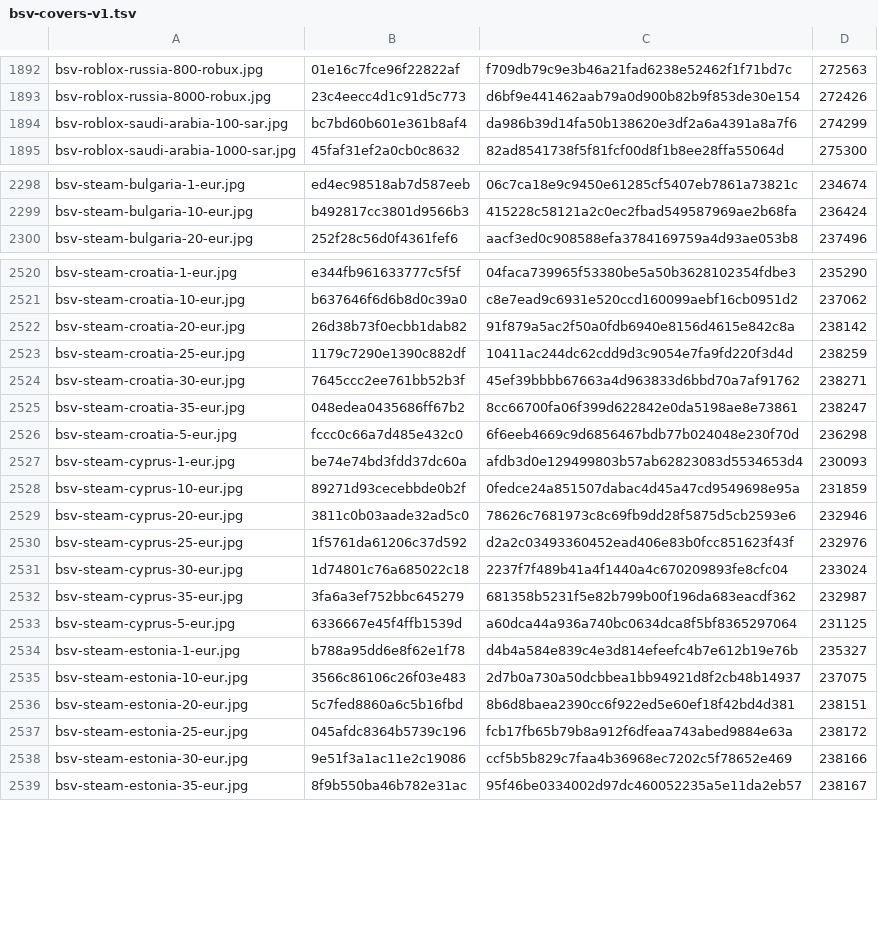
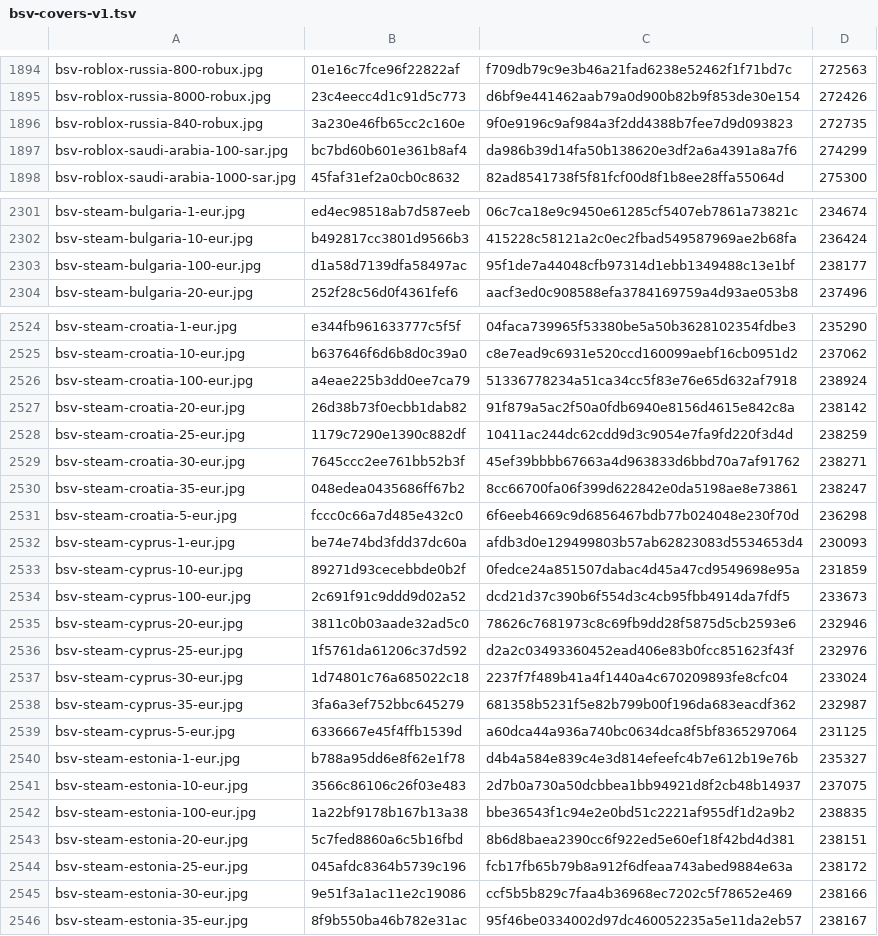
Before and after one commit to Rudwwe412/123, a TSV file: bsv-images-ym/bsv-covers-v1.tsv, drawn as a sheet; only a part is shown, gaps mark what is left out; the diff covers the shown part only.

```diff
--- a/bsv-images-ym/bsv-covers-v1.tsv
+++ b/bsv-images-ym/bsv-covers-v1.tsv
@@ -1893,2 +1895,3 @@ bsv-roblox-russia-800-robux.jpg	01e16c7fce96f22822af	f709db79c9e3b46a21fad6238e5
 bsv-roblox-russia-8000-robux.jpg	23c4eecc4d1c91d5c773	d6bf9e441462aab79a0d900b82b9f853de30e154	272426
+bsv-roblox-russia-840-robux.jpg	3a230e46fb65cc2c160e	9f0e9196c9af984a3f2dd4388b7fee7d9d093823	272735
 bsv-roblox-saudi-arabia-100-sar.jpg	bc7bd60b601e361b8af4	da986b39d14fa50b138620e3df2a6a4391a8a7f6	274299
@@ -2299,2 +2302,3 @@ bsv-steam-bulgaria-1-eur.jpg	ed4ec98518ab7d587eeb	06c7ca18e9c9450e61285cf5407eb7
 bsv-steam-bulgaria-10-eur.jpg	b492817cc3801d9566b3	415228c58121a2c0ec2fbad549587969ae2b68fa	236424
+bsv-steam-bulgaria-100-eur.jpg	d1a58d7139dfa58497ac	95f1de7a44048cfb97314d1ebb1349488c13e1bf	238177
 bsv-steam-bulgaria-20-eur.jpg	252f28c56d0f4361fef6	aacf3ed0c908588efa3784169759a4d93ae053b8	237496
@@ -2521,2 +2525,3 @@ bsv-steam-croatia-1-eur.jpg	e344fb961633777c5f5f	04faca739965f53380be5a50b362810
 bsv-steam-croatia-10-eur.jpg	b637646f6d6b8d0c39a0	c8e7ead9c6931e520ccd160099aebf16cb0951d2	237062
+bsv-steam-croatia-100-eur.jpg	a4eae225b3dd0ee7ca79	51336778234a51ca34cc5f83e76e65d632af7918	238924
 bsv-steam-croatia-20-eur.jpg	26d38b73f0ecbb1dab82	91f879a5ac2f50a0fdb6940e8156d4615e842c8a	238142
@@ -2528,2 +2533,3 @@ bsv-steam-cyprus-1-eur.jpg	be74e74bd3fdd37dc60a	afdb3d0e129499803b57ab62823083d5
 bsv-steam-cyprus-10-eur.jpg	89271d93cecebbde0b2f	0fedce24a851507dabac4d45a47cd9549698e95a	231859
+bsv-steam-cyprus-100-eur.jpg	2c691f91c9ddd9d02a52	dcd21d37c390b6f554d3c4cb95fbb4914da7fdf5	233673
 bsv-steam-cyprus-20-eur.jpg	3811c0b03aade32ad5c0	78626c7681973c8c69fb9dd28f5875d5cb2593e6	232946
@@ -2535,2 +2541,3 @@ bsv-steam-estonia-1-eur.jpg	b788a95dd6e8f62e1f78	d4b4a584e839c4e3d814efeefc4b7e6
 bsv-steam-estonia-10-eur.jpg	3566c86106c26f03e483	2d7b0a730a50dcbbea1bb94921d8f2cb48b14937	237075
+bsv-steam-estonia-100-eur.jpg	1a22bf9178b167b13a38	bbe36543f1c94e2e0bd51c2221af955df1d2a9b2	238835
 bsv-steam-estonia-20-eur.jpg	5c7fed8860a6c5b16fbd	8b6d8baea2390cc6f922ed5e60ef18f42bd4d381	238151
```
Also changed, not shown: 18 added rows and 8 removed rows elsewhere in this file, 16 other files.
